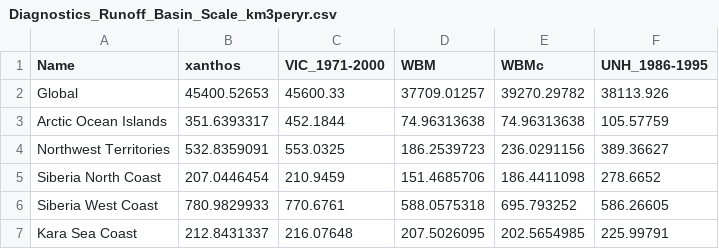
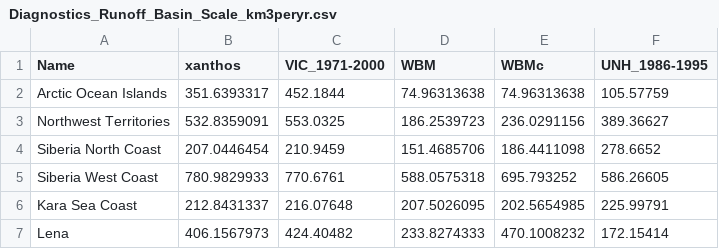
Before and after one commit to JGCRI/xanthosvis, a CSV file: xanthosvis/include/Diagnostics_Runoff_Basin_Scale_km3peryr.csv, drawn as a sheet; only a part is shown; the shorter side is filled out with more unchanged rows.

```diff
--- a/xanthosvis/include/Diagnostics_Runoff_Basin_Scale_km3peryr.csv
+++ b/xanthosvis/include/Diagnostics_Runoff_Basin_Scale_km3peryr.csv
@@ -1,3 +1,2 @@
 Name,xanthos,VIC_1971-2000,WBM,WBMc,UNH_1986-1995
-Global,45400.52653,45600.33,37709.01257,39270.29782,38113.926
 Arctic Ocean Islands,351.6393317,452.1844,74.96313638,74.96313638,105.57759
```
Also changed, not shown: 1 other file.
